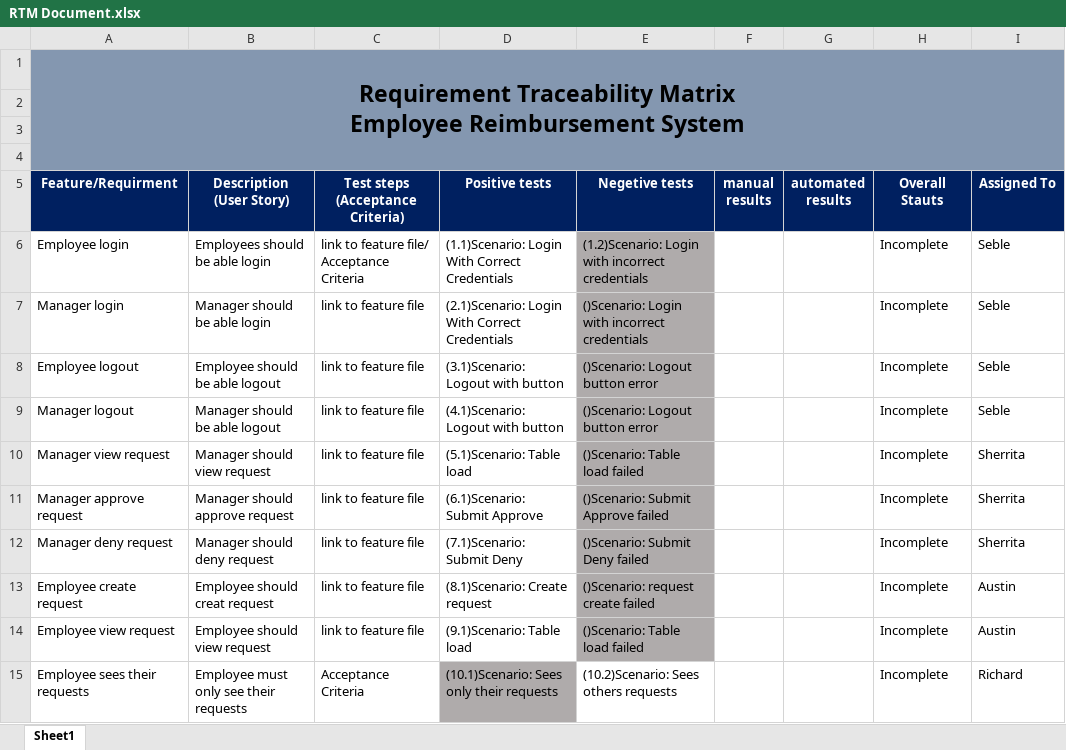
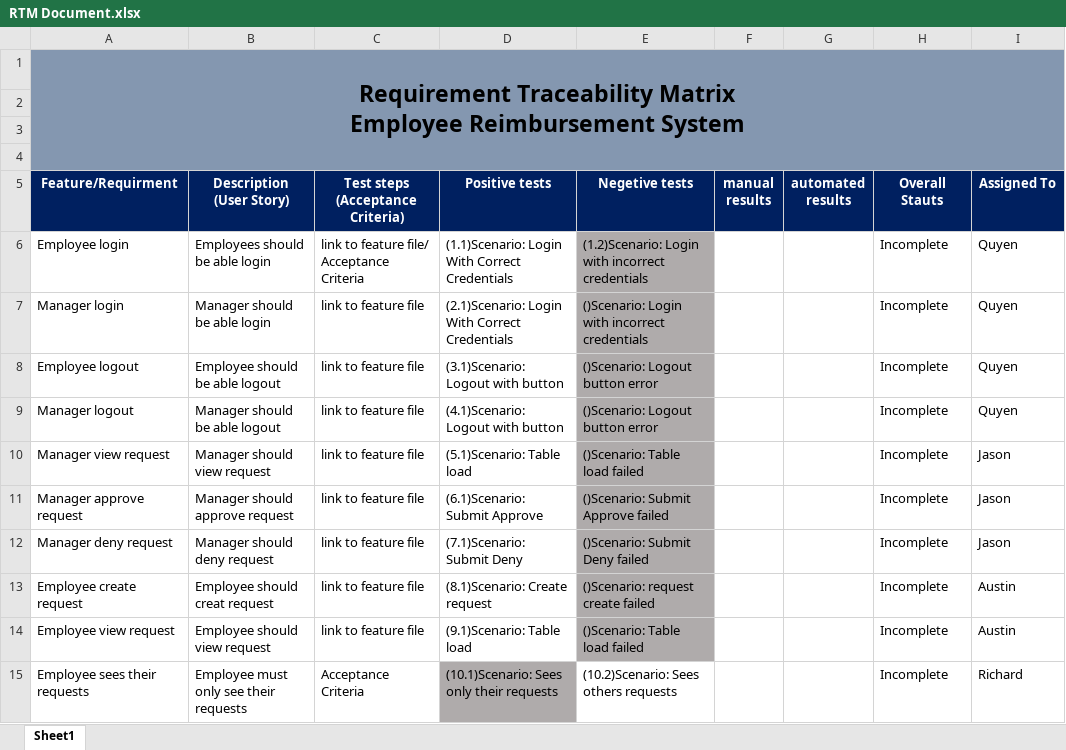
Before and after one commit to afleming1996/Project2, an Excel workbook: RTM Document.xlsx, sheet Sheet1, drawn as a sheet; only a part is shown; values as stored, in another font and other column widths than the file's, no borders; conditional formats not drawn; the diff names each change by its address in the sheet, - before the commit and + after, or states it on an @@ line.

```diff
--- a/RTM Document.xlsx (sheet Sheet1)
+++ b/RTM Document.xlsx (sheet Sheet1)
-I6:I9 (Assigned To): Seble
+I6:I9 (Assigned To): Quyen
-I10:I12 (Assigned To): Sherrita
+I10:I12 (Assigned To): Jason
```
Also changed, not shown: 1 other file.
